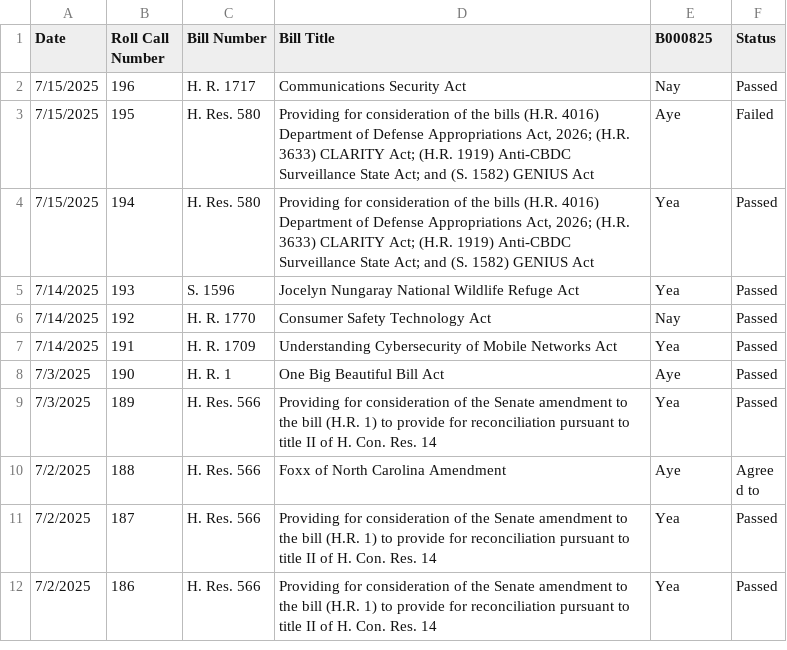
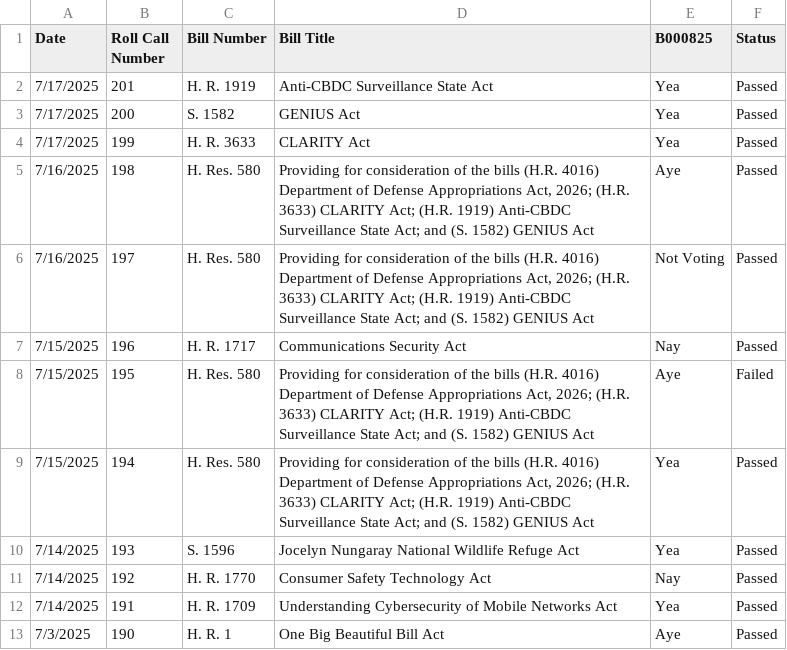
Before and after one commit to githamm/congressional-vote-tracker, a CSV file: representative_B000825_votes.csv, drawn as a sheet; only a part is shown; the shorter side is filled out with more unchanged rows.

```diff
--- a/representative_B000825_votes.csv
+++ b/representative_B000825_votes.csv
@@ -1,2 +1,7 @@
 Date,Roll Call Number,Bill Number,Bill Title,B000825,Status
+7/17/2025,201,H. R. 1919,Anti-CBDC Surveillance State Act,Yea,Passed
+7/17/2025,200,S. 1582,GENIUS Act,Yea,Passed
+7/17/2025,199,H. R. 3633,CLARITY Act,Yea,Passed
+7/16/2025,198,H. Res. 580,"Providing for consideration of the bills (H.R. 4016) Department of Defense Appropriations Act, 2026; (H.R. 3633) CLARITY Act; (H.R. 1919) Anti-CBDC Surveillance State Act; and (S. 1582) GENIUS Act",Aye,Passed
+7/16/2025,197,H. Res. 580,"Providing for consideration of the bills (H.R. 4016) Department of Defense Appropriations Act, 2026; (H.R. 3633) CLARITY Act; (H.R. 1919) Anti-CBDC Surveillance State Act; and (S. 1582) GENIUS Act",Not Voting,Passed
 7/15/2025,196,H. R. 1717,Communications Security Act,Nay,Passed
```
Also changed, not shown: all_votes.csv, representative_C001121_votes.csv, 6 other files.
